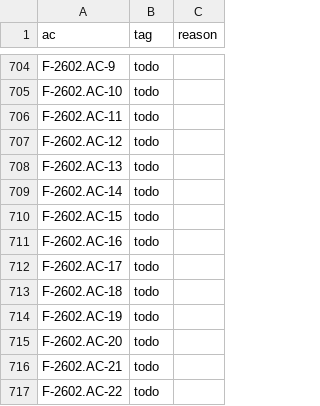
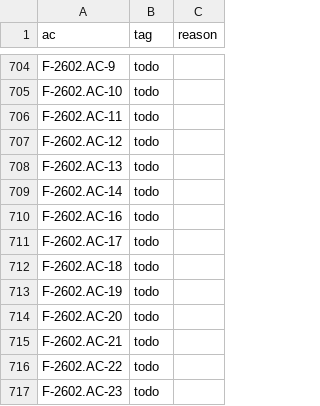
Before and after one commit to remote-oss/remote, a TSV file: docs/architecture/catalogue/coverage-ssh-r2.tsv, drawn as a sheet; only a part is shown, gaps mark what is left out; the shorter side is filled out with more unchanged rows; the diff names each change by its address in the sheet, - before the commit and + after, or states it on an @@ line.

Commit message:
catalogue, tests: the remote-ssh republish's reference-data criteria leave coverage, and their rows are retagged or dropped (card #2713)
Seventeen coverage lines for criteria the republish marks 'reference data, not a requirement' are deleted (sixteen in coverage-slice1.tsv, F-2602 AC-15 in coverage-ssh-r2.tsv) and each feature's acCount is lowered by the number deleted. No row is deleted: every row that cited a deleted AC proves the reimplementation's outcome. F-2604's seven rows retag to F-2604 AC-24 (which gains a coverage line, as do F-2410 AC-34 and F-2106's pty rows retag to F-2106 AC-7 per the Q2 ruling; the F-2104 row drops AC-20/AC-21, keeps AC-22/AC-47 and gains F-2604 AC-24; the F-2410 host-key row retags to AC-34 and the reload-socket row to AC-8; the F-2604 c85-line and F-2410 retry rows drop their deleted AC from the title). No product code, no row assertions.

```diff
--- a/docs/architecture/catalogue/coverage-ssh-r2.tsv
+++ b/docs/architecture/catalogue/coverage-ssh-r2.tsv
-row 710: F-2602.AC-15 | todo
```
Also changed, not shown: docs/architecture/catalogue/coverage-slice1.tsv, 15 other files.
